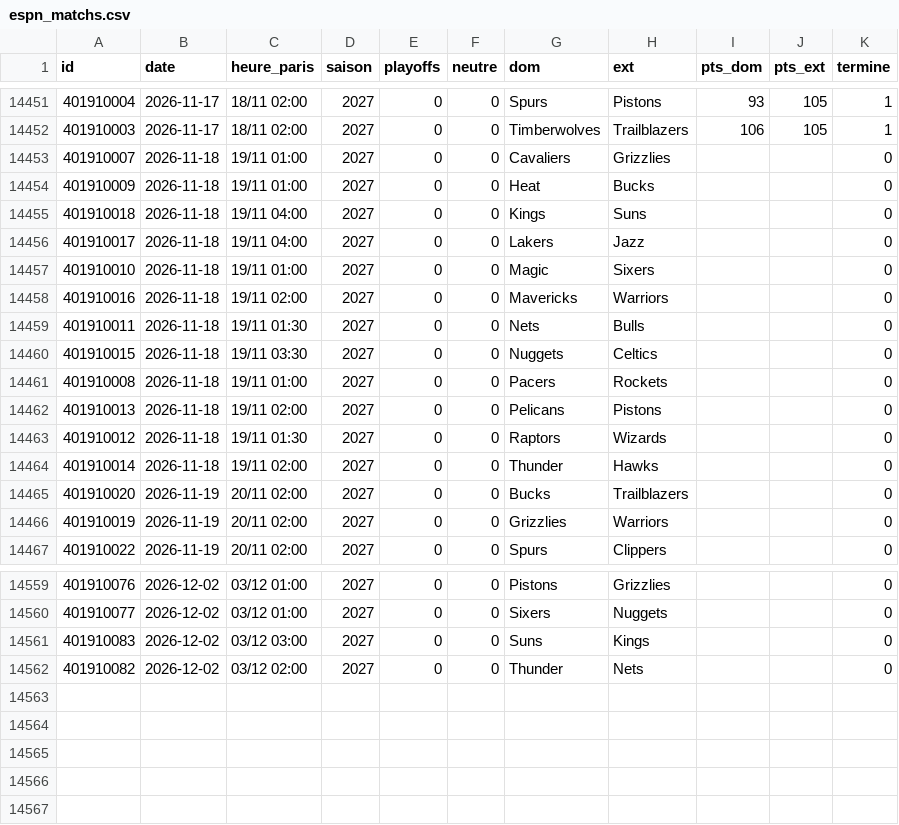
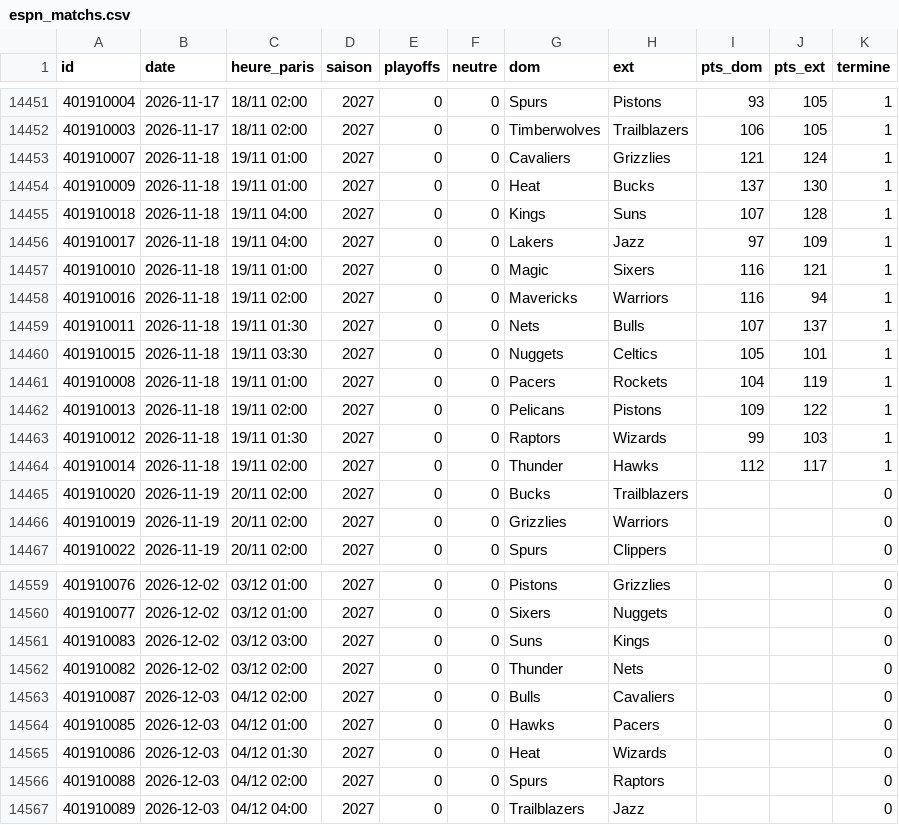
Before and after one commit to monstrekml/pronostics-app, a CSV file: data/nba/espn_matchs.csv, drawn as a sheet; only a part is shown, gaps mark what is left out.

```diff
--- a/data/nba/espn_matchs.csv
+++ b/data/nba/espn_matchs.csv
@@ -14452,14 +14452,14 @@ id,date,heure_paris,saison,playoffs,neutre,dom,ext,pts_dom,pts_ext,termine
 401910003,2026-11-17,18/11 02:00,2027,0,0,Timberwolves,Trailblazers,106,105,1
-401910007,2026-11-18,19/11 01:00,2027,0,0,Cavaliers,Grizzlies,,,0
-401910009,2026-11-18,19/11 01:00,2027,0,0,Heat,Bucks,,,0
-401910018,2026-11-18,19/11 04:00,2027,0,0,Kings,Suns,,,0
-401910017,2026-11-18,19/11 04:00,2027,0,0,Lakers,Jazz,,,0
-401910010,2026-11-18,19/11 01:00,2027,0,0,Magic,Sixers,,,0
-401910016,2026-11-18,19/11 02:00,2027,0,0,Mavericks,Warriors,,,0
-401910011,2026-11-18,19/11 01:30,2027,0,0,Nets,Bulls,,,0
-401910015,2026-11-18,19/11 03:30,2027,0,0,Nuggets,Celtics,,,0
-401910008,2026-11-18,19/11 01:00,2027,0,0,Pacers,Rockets,,,0
-401910013,2026-11-18,19/11 02:00,2027,0,0,Pelicans,Pistons,,,0
-401910012,2026-11-18,19/11 01:30,2027,0,0,Raptors,Wizards,,,0
-401910014,2026-11-18,19/11 02:00,2027,0,0,Thunder,Hawks,,,0
+401910007,2026-11-18,19/11 01:00,2027,0,0,Cavaliers,Grizzlies,121,124,1
+401910009,2026-11-18,19/11 01:00,2027,0,0,Heat,Bucks,137,130,1
+401910018,2026-11-18,19/11 04:00,2027,0,0,Kings,Suns,107,128,1
+401910017,2026-11-18,19/11 04:00,2027,0,0,Lakers,Jazz,97,109,1
+401910010,2026-11-18,19/11 01:00,2027,0,0,Magic,Sixers,116,121,1
+401910016,2026-11-18,19/11 02:00,2027,0,0,Mavericks,Warriors,116,94,1
+401910011,2026-11-18,19/11 01:30,2027,0,0,Nets,Bulls,107,137,1
+401910015,2026-11-18,19/11 03:30,2027,0,0,Nuggets,Celtics,105,101,1
+401910008,2026-11-18,19/11 01:00,2027,0,0,Pacers,Rockets,104,119,1
+401910013,2026-11-18,19/11 02:00,2027,0,0,Pelicans,Pistons,109,122,1
+401910012,2026-11-18,19/11 01:30,2027,0,0,Raptors,Wizards,99,103,1
+401910014,2026-11-18,19/11 02:00,2027,0,0,Thunder,Hawks,112,117,1
 401910020,2026-11-19,20/11 02:00,2027,0,0,Bucks,Trailblazers,,,0
@@ -14562 +14562,6 @@ id,date,heure_paris,saison,playoffs,neutre,dom,ext,pts_dom,pts_ext,termine
 401910082,2026-12-02,03/12 02:00,2027,0,0,Thunder,Nets,,,0
+401910087,2026-12-03,04/12 02:00,2027,0,0,Bulls,Cavaliers,,,0
+401910085,2026-12-03,04/12 01:00,2027,0,0,Hawks,Pacers,,,0
+401910086,2026-12-03,04/12 01:30,2027,0,0,Heat,Wizards,,,0
+401910088,2026-12-03,04/12 02:00,2027,0,0,Spurs,Raptors,,,0
+401910089,2026-12-03,04/12 04:00,2027,0,0,Trailblazers,Jazz,,,0
```
Also changed, not shown: data/cotes/cotes.csv, data/foot/openfootball/premier-league_2627_calendrier.csv, 1 other file.
